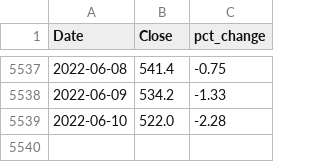
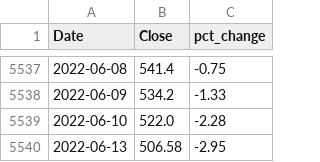
Before and after one commit to eshraongithub/nn-global-sustainable-equity-fund-time-series-forecasting-using-prophet, a CSV file: gsef_output/historical_gsef.csv, drawn as a sheet; only a part is shown, gaps mark what is left out.

```diff
--- a/gsef_output/historical_gsef.csv
+++ b/gsef_output/historical_gsef.csv
@@ -5539 +5539,2 @@ Date,Close,pct_change
 2022-06-10,522.0,-2.28
+2022-06-13,506.58,-2.95
```
Also changed, not shown: 9 other files.
